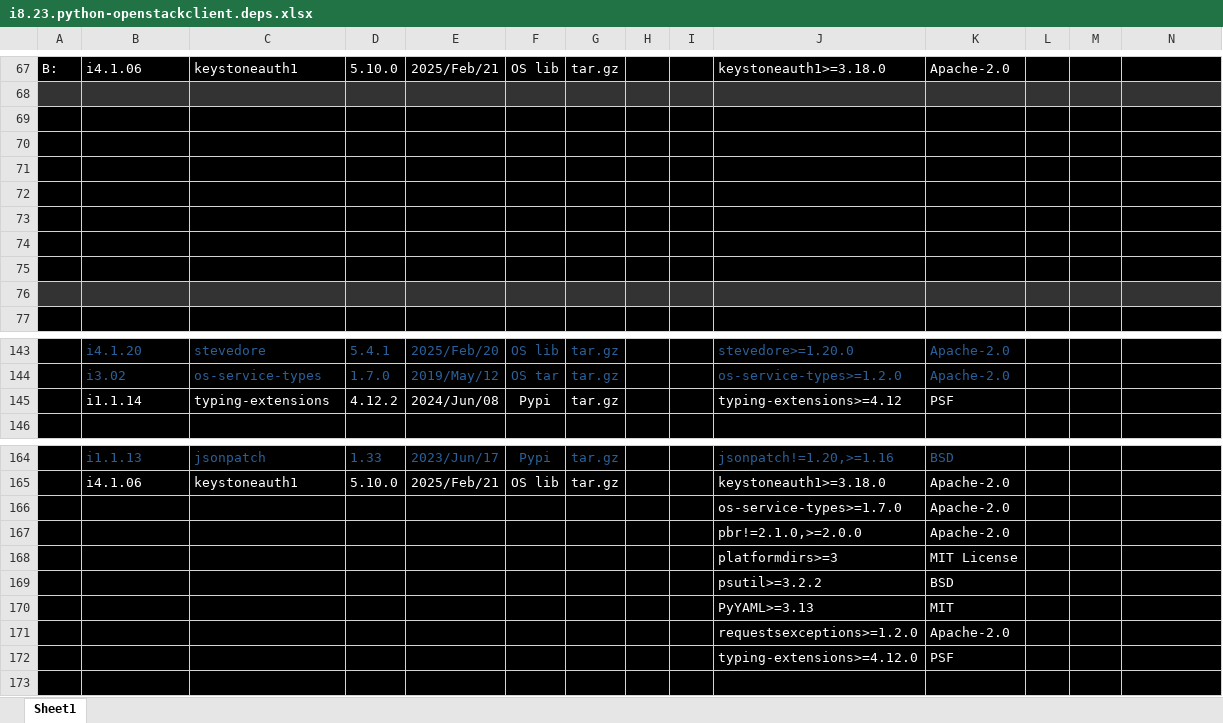
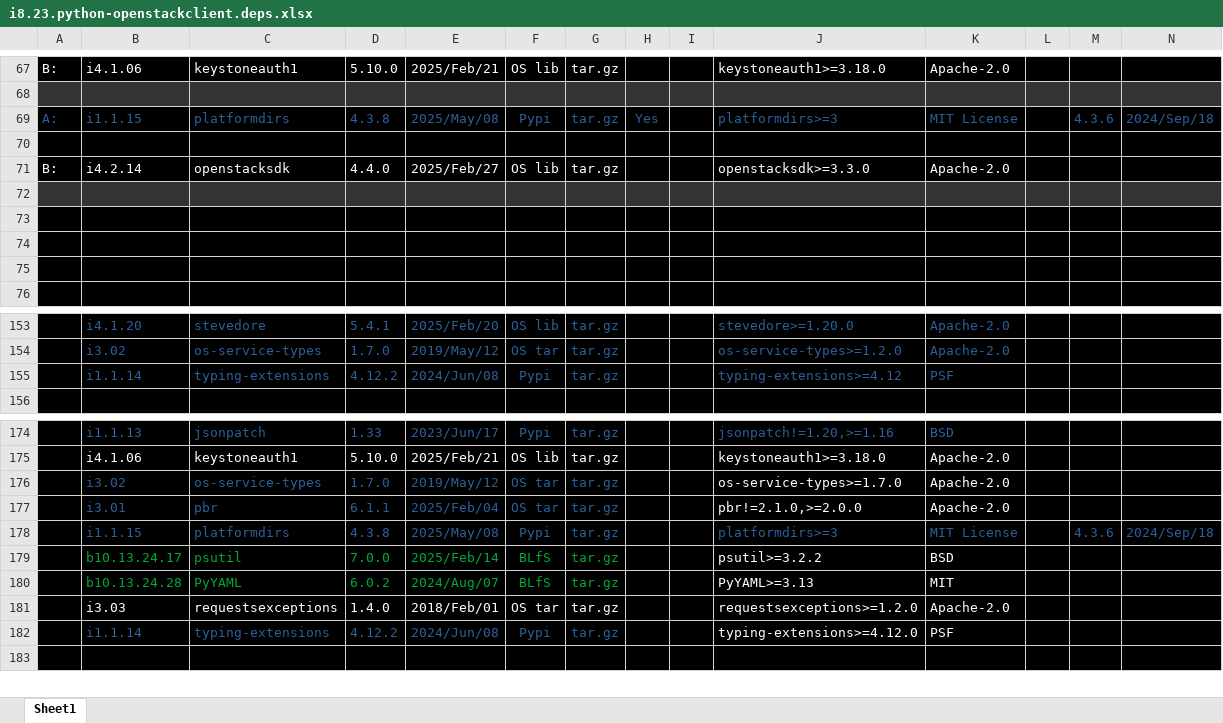
Before and after one commit to sevilla-larry/OpenStack-scripts, an Excel workbook: 25.1.Epoxy/i8.OS.Other.Projects/i8.23.python-openstackclient.deps.xlsx, sheet Sheet1, drawn as a sheet; only a part is shown, gaps mark what is left out; values as stored, in another font and other column widths than the file's, no borders; removed rows and columns are numbered as before the commit, all else as after; the diff covers the shown part only; the diff names each change by its address in the sheet, - before the commit and + after, or states it on an @@ line.

Commit message:
update i1.1.15, others

```diff
--- a/25.1.Epoxy/i8.OS.Other.Projects/i8.23.python-openstackclient.deps.xlsx (sheet Sheet1)
+++ b/25.1.Epoxy/i8.OS.Other.Projects/i8.23.python-openstackclient.deps.xlsx (sheet Sheet1)
+row 69: A: | i1.1.15 | platformdirs | 4.3.8 | 2025/May/08 | Pypi | tar.gz | Yes |  | platformdirs>=3 | MIT License |  | 4.3.6 | 2024/Sep/18
-row 71: (empty)
+row 71: B: | i4.2.14 | openstacksdk | 4.4.0 | 2025/Feb/27 | OS lib | tar.gz |  |  | openstacksdk>=3.3.0 | Apache-2.0
-row 71: (empty)
-row 72: (empty)
-A72:N72 fill: #000000
+A72:N72 fill: #333333
-A75:N75 fill: #333333
+A75:N75 fill: #000000
-B155:G155 text colour: #FFFFFF
+B155:G155 text colour: #2A6099
-J155:K155 text colour: #FFFFFF
+J155:K155 text colour: #2A6099
-row 166:  |  |  |  |  |  |  |  |  | os-service-types>=1.7.0 | Apache-2.0
-row 167:  |  |  |  |  |  |  |  |  | pbr!=2.1.0,>=2.0.0 | Apache-2.0
-row 168:  |  |  |  |  |  |  |  |  | platformdirs>=3 | MIT License
-row 169:  |  |  |  |  |  |  |  |  | psutil>=3.2.2 | BSD
-row 170:  |  |  |  |  |  |  |  |  | PyYAML>=3.13 | MIT
-row 171:  |  |  |  |  |  |  |  |  | requestsexceptions>=1.2.0 | Apache-2.0
-row 172:  |  |  |  |  |  |  |  |  | typing-extensions>=4.12.0 | PSF
+row 176:  | i3.02 | os-service-types | 1.7.0 | 2019/May/12 | OS tar | tar.gz |  |  | os-service-types>=1.7.0 | Apache-2.0
+row 177:  | i3.01 | pbr | 6.1.1 | 2025/Feb/04 | OS tar | tar.gz |  |  | pbr!=2.1.0,>=2.0.0 | Apache-2.0
+row 178:  | i1.1.15 | platformdirs | 4.3.8 | 2025/May/08 | Pypi | tar.gz |  |  | platformdirs>=3 | MIT License |  | 4.3.6 | 2024/Sep/18
+row 179:  | b10.13.24.17 | psutil | 7.0.0 | 2025/Feb/14 | BLfS | tar.gz |  |  | psutil>=3.2.2 | BSD
+row 180:  | b10.13.24.28 | PyYAML | 6.0.2 | 2024/Aug/07 | BLfS | tar.gz |  |  | PyYAML>=3.13 | MIT
+row 181:  | i3.03 | requestsexceptions | 1.4.0 | 2018/Feb/01 | OS tar | tar.gz |  |  | requestsexceptions>=1.2.0 | Apache-2.0
+row 182:  | i1.1.14 | typing-extensions | 4.12.2 | 2024/Jun/08 | Pypi | tar.gz |  |  | typing-extensions>=4.12.0 | PSF
```
Also changed, not shown: 11 added rows and cell formats elsewhere in this sheet, 7 other files.
